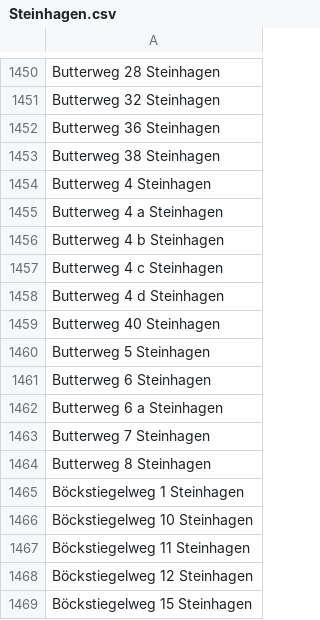
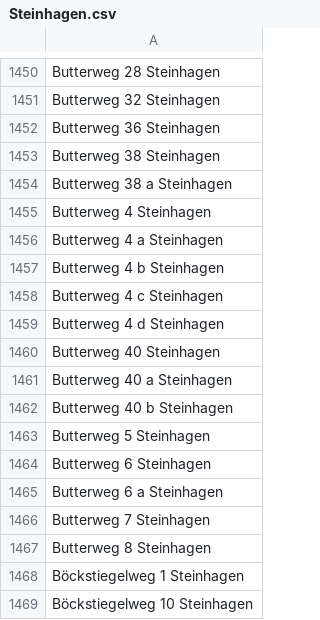
Before and after one commit to flohoff/kreisgt-addressentwicklung, a CSV file: Steinhagen.csv, drawn as a sheet; only a part is shown, gaps mark what is left out; the shorter side is filled out with more unchanged rows; the diff names each change by its address in the sheet, - before the commit and + after, or states it on an @@ line.

```diff
--- a/Steinhagen.csv
+++ b/Steinhagen.csv
+row 1454: Butterweg 38 a Steinhagen
+row 1461: Butterweg 40 a Steinhagen
+row 1462: Butterweg 40 b Steinhagen
```
Also changed, not shown: Guetersloh.csv, Harsewinkel.csv, 2 other files.
